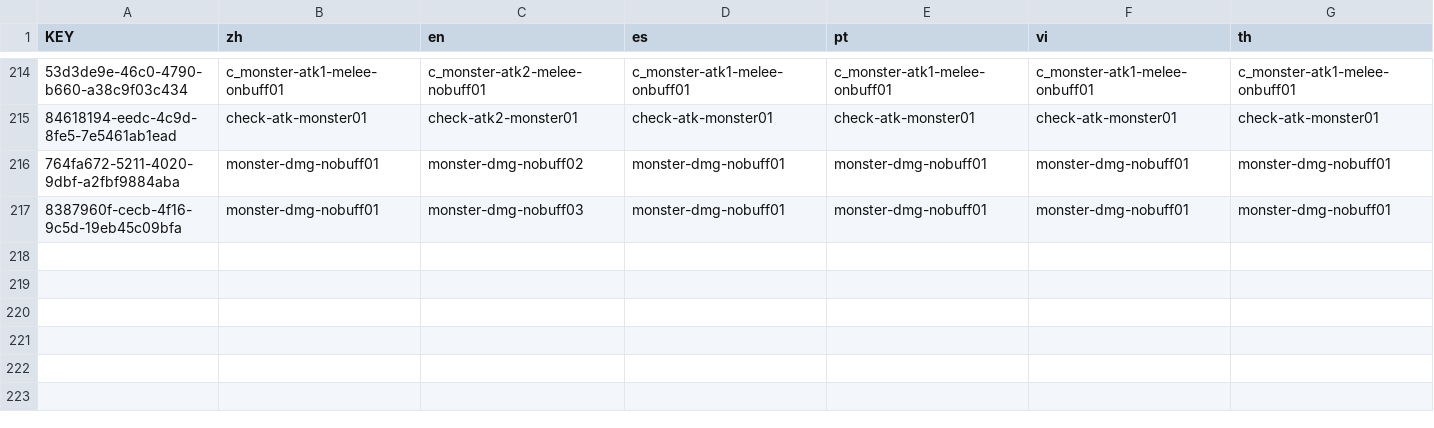
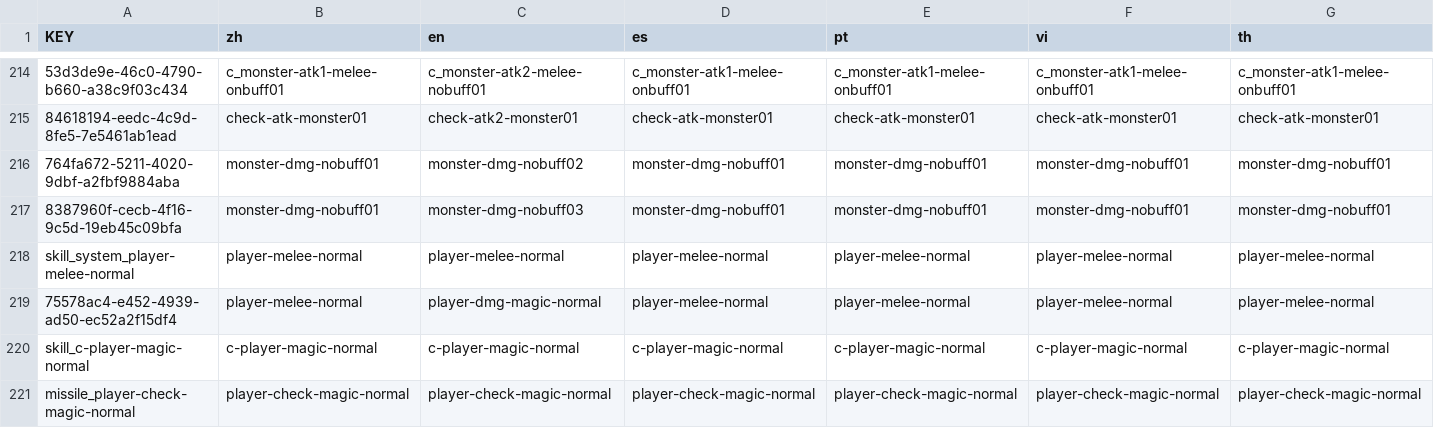
Before and after one commit to mrsikarin/RPGGame, a CSV file: lang/lang.csv, drawn as a sheet; only a part is shown, gaps mark what is left out; rows hold the shown columns only; the diff names each change by its address in the sheet, - before the commit and + after, or states it on an @@ line.

```diff
--- a/lang/lang.csv
+++ b/lang/lang.csv
+row 218: skill_system_player-melee-normal | player-melee-normal | player-melee-normal | player-melee-normal | player-melee-normal | player-melee-normal | player-melee-normal
+row 219: 75578ac4-e452-4939-ad50-ec52a2f15df4 | player-melee-normal | player-dmg-magic-normal | player-melee-normal | player-melee-normal | player-melee-normal | player-melee-normal
+row 220: skill_c-player-magic-normal | c-player-magic-normal | c-player-magic-normal | c-player-magic-normal | c-player-magic-normal | c-player-magic-normal | c-player-magic-normal
+row 221: missile_player-check-magic-normal | player-check-magic-normal | player-check-magic-normal | player-check-magic-normal | player-check-magic-normal | player-check-magic-normal | player-check-magic-normal
```
Also changed, not shown: 36 other files.
